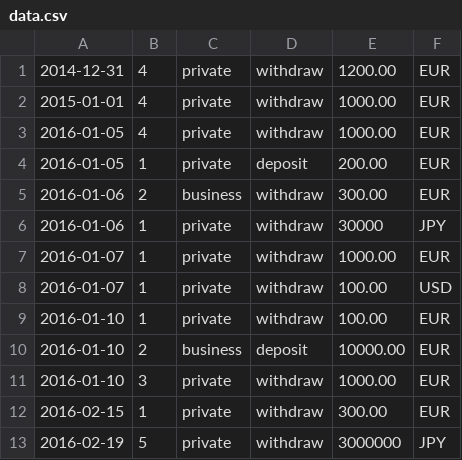
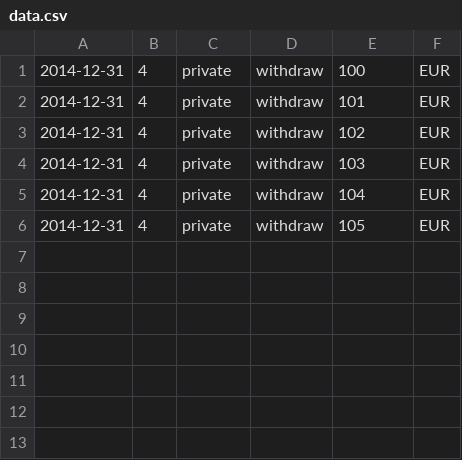
Before and after one commit to mdarnob007/task, a CSV file: public/input/data.csv, drawn as a sheet.

```diff
--- a/public/input/data.csv
+++ b/public/input/data.csv
@@ -1,13 +1,6 @@
-2014-12-31,4,private,withdraw,1200.00,EUR
-2015-01-01,4,private,withdraw,1000.00,EUR
-2016-01-05,4,private,withdraw,1000.00,EUR
-2016-01-05,1,private,deposit,200.00,EUR
-2016-01-06,2,business,withdraw,300.00,EUR
-2016-01-06,1,private,withdraw,30000,JPY
-2016-01-07,1,private,withdraw,1000.00,EUR
-2016-01-07,1,private,withdraw,100.00,USD
-2016-01-10,1,private,withdraw,100.00,EUR
-2016-01-10,2,business,deposit,10000.00,EUR
-2016-01-10,3,private,withdraw,1000.00,EUR
-2016-02-15,1,private,withdraw,300.00,EUR
-2016-02-19,5,private,withdraw,3000000,JPY
+2014-12-31,4,private,withdraw,100,EUR
+2014-12-31,4,private,withdraw,101,EUR
+2014-12-31,4,private,withdraw,102,EUR
+2014-12-31,4,private,withdraw,103,EUR
+2014-12-31,4,private,withdraw,104,EUR
+2014-12-31,4,private,withdraw,105,EUR
```
Also changed, not shown: 4 other files.
